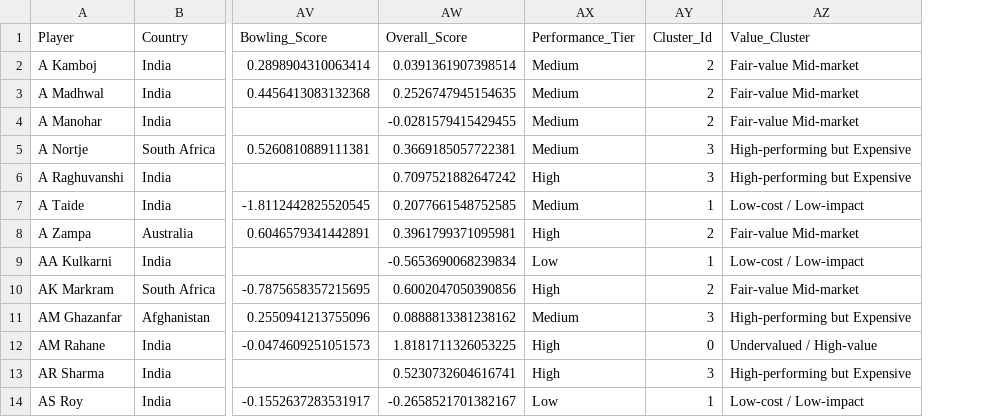
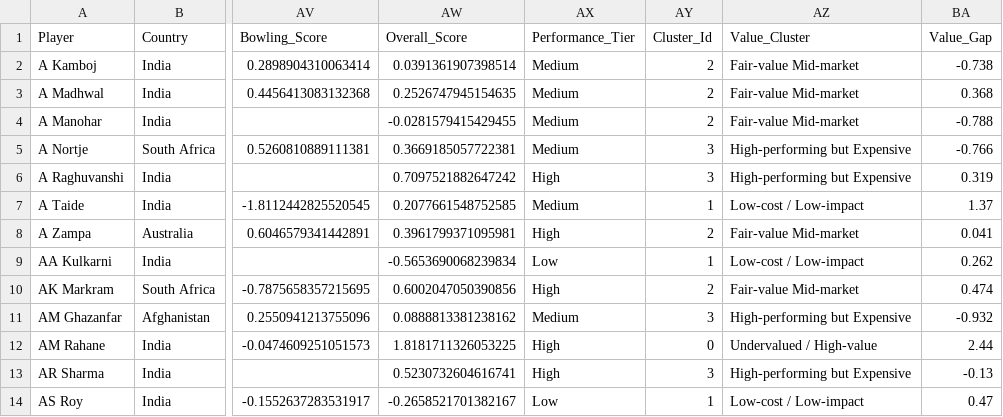
Before and after one commit to anusanth26/ipl-player-valuation, a CSV file: data/processed/ipl_player_valuation.csv, drawn as a sheet; only a part is shown, gaps mark what is left out; the diff names each change by its address in the sheet, - before the commit and + after, or states it on an @@ line.

```diff
--- a/data/processed/ipl_player_valuation.csv
+++ b/data/processed/ipl_player_valuation.csv
+column BA (Value_Gap), rows 2-14: -0.738 | 0.368 | -0.788 | -0.766 | 0.319 | 1.37 | 0.041 | 0.262 | 0.474 | -0.932 | 2.44 | -0.13 | 0.47
```
Also changed, not shown: 17 other files.
